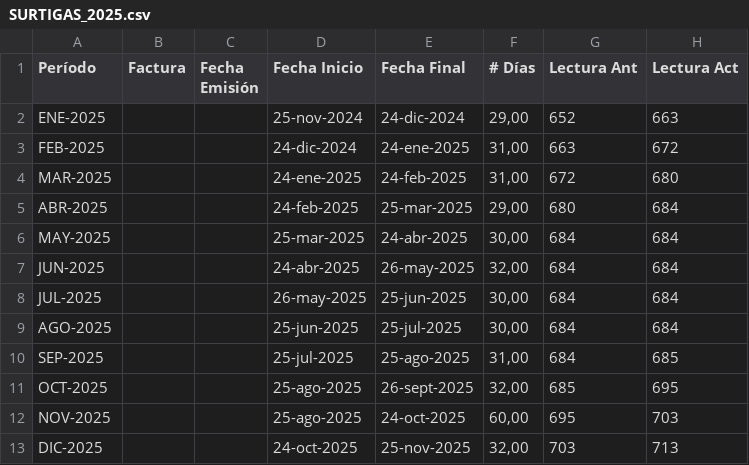
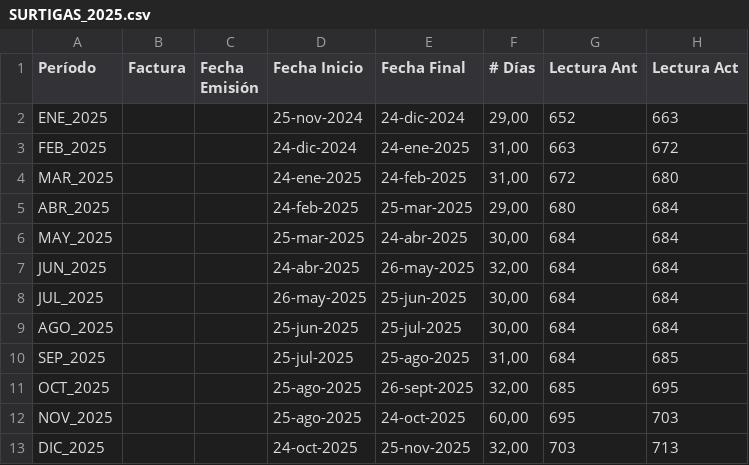
Before and after one commit to jdrestre/UCMS_Project, a CSV file: DATA/SURTIGAS_246284/SURTIGAS_2025.csv, drawn as a sheet; only a part is shown; the diff names each change by its address in the sheet, - before the commit and + after, or states it on an @@ line.

```diff
--- a/DATA/SURTIGAS_246284/SURTIGAS_2025.csv
+++ b/DATA/SURTIGAS_246284/SURTIGAS_2025.csv
-A2 (Período): ENE-2025
+A2 (Período): ENE_2025
-A3 (Período): FEB-2025
+A3 (Período): FEB_2025
-A4 (Período): MAR-2025
+A4 (Período): MAR_2025
-A5 (Período): ABR-2025
+A5 (Período): ABR_2025
-A6 (Período): MAY-2025
+A6 (Período): MAY_2025
-A7 (Período): JUN-2025
+A7 (Período): JUN_2025
-A8 (Período): JUL-2025
+A8 (Período): JUL_2025
-A9 (Período): AGO-2025
+A9 (Período): AGO_2025
-A10 (Período): SEP-2025
+A10 (Período): SEP_2025
-A11 (Período): OCT-2025
+A11 (Período): OCT_2025
-A12 (Período): NOV-2025
+A12 (Período): NOV_2025
-A13 (Período): DIC-2025
+A13 (Período): DIC_2025
```
Also changed, not shown: DATA/SURTIGAS_246284/SURTIGAS_2024.csv, DATA/SURTIGAS_246284/SURTIGAS_2026.csv.
